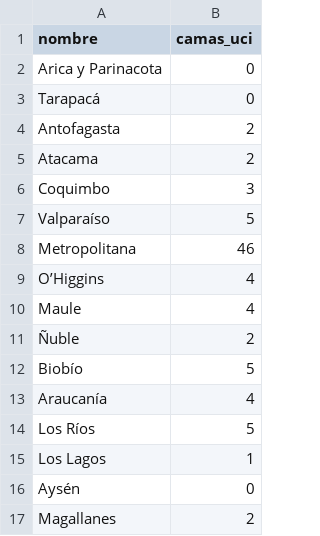
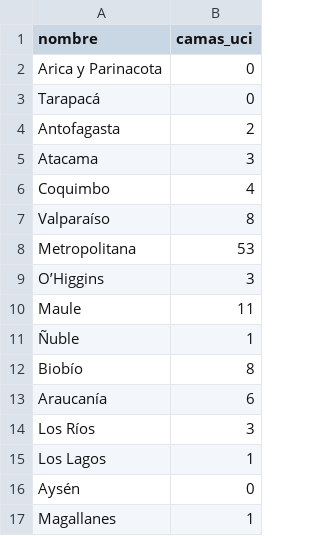
Before and after one commit to benjavicente/covid-maps, a CSV file: data/output/ultimas_camas_uci_regiones.csv, drawn as a sheet.

```diff
--- a/data/output/ultimas_camas_uci_regiones.csv
+++ b/data/output/ultimas_camas_uci_regiones.csv
@@ -4,14 +4,14 @@ Tarapacá,0
 Antofagasta,2
-Atacama,2
-Coquimbo,3
-Valparaíso,5
-Metropolitana,46
-O’Higgins,4
-Maule,4
-Ñuble,2
-Biobío,5
-Araucanía,4
-Los Ríos,5
+Atacama,3
+Coquimbo,4
+Valparaíso,8
+Metropolitana,53
+O’Higgins,3
+Maule,11
+Ñuble,1
+Biobío,8
+Araucanía,6
+Los Ríos,3
 Los Lagos,1
 Aysén,0
-Magallanes,2
+Magallanes,1
```
Also changed, not shown: data/input/producto52.csv, data/input/producto8.csv, 3 other files.
